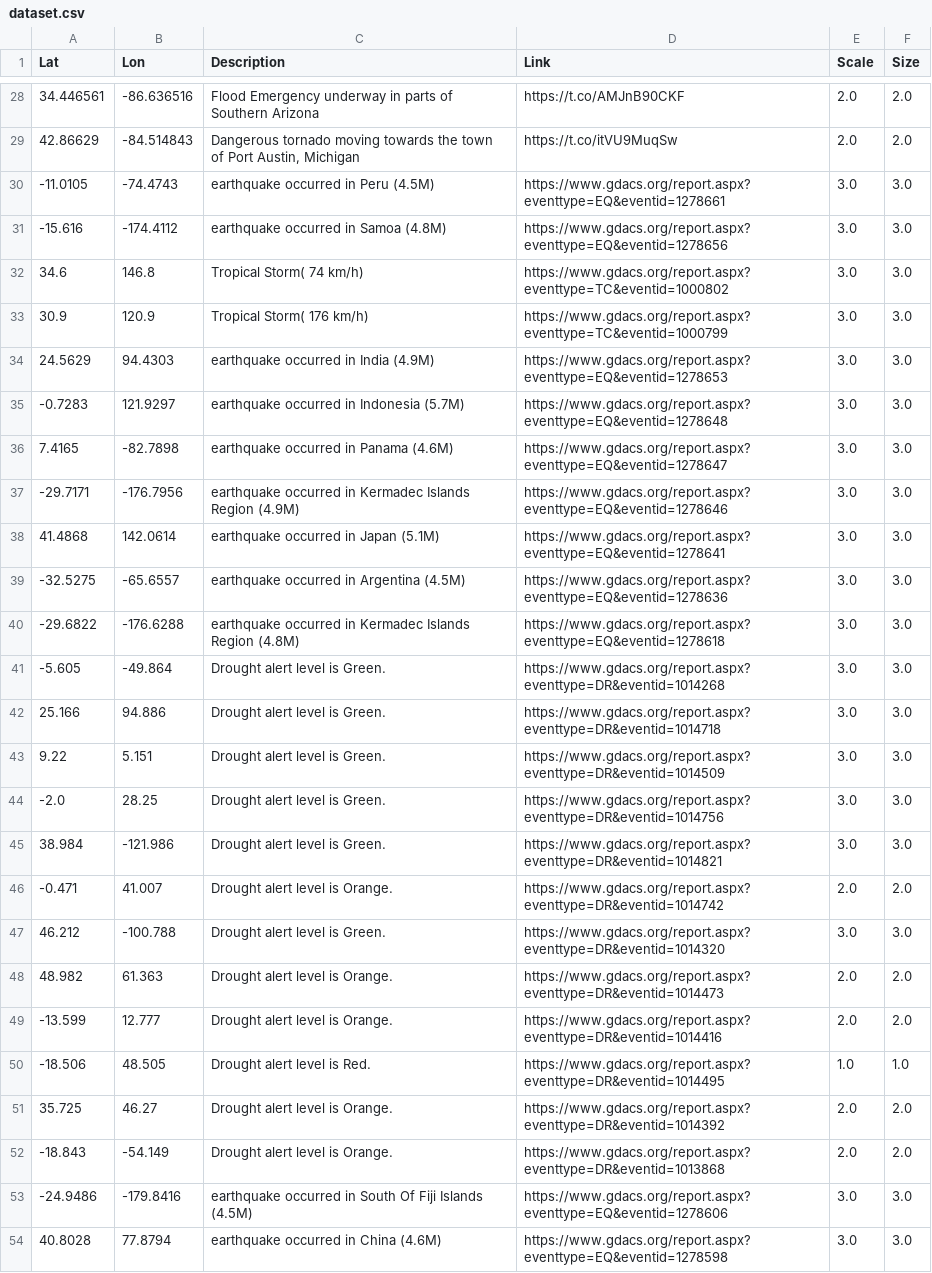
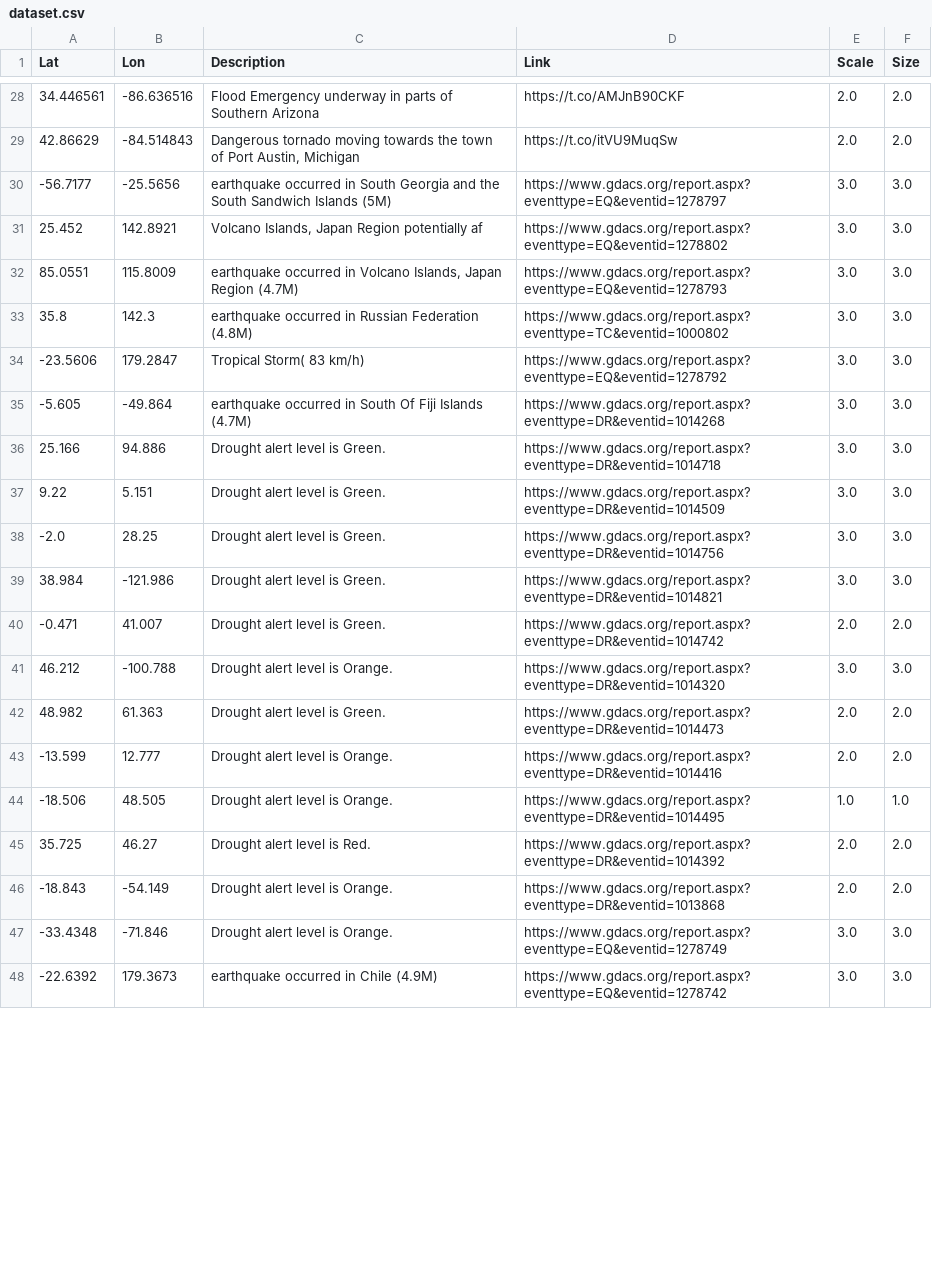
Before and after one commit to antonio-hickey/gDash, a CSV file: data/events/dataset.csv, drawn as a sheet; only a part is shown, gaps mark what is left out; the diff covers the shown part only.

Commit message:
Automated Data Update

```diff
--- a/data/events/dataset.csv
+++ b/data/events/dataset.csv
@@ -29,14 +29,8 @@ Lat,Lon,Description,Link,Scale,Size
 42.86629,-84.514843,"Dangerous tornado moving towards the town of Port Austin, Michigan",https://t.co/itVU9MuqSw,2.0,2.0
--11.0105,-74.4743,earthquake occurred in Peru (4.5M),https://www.gdacs.org/report.aspx?eventtype=EQ&eventid=1278661,3.0,3.0
--15.616,-174.4112,earthquake occurred in Samoa (4.8M),https://www.gdacs.org/report.aspx?eventtype=EQ&eventid=1278656,3.0,3.0
-34.6,146.8,Tropical Storm( 74 km/h),https://www.gdacs.org/report.aspx?eventtype=TC&eventid=1000802,3.0,3.0
-30.9,120.9,Tropical Storm( 176 km/h),https://www.gdacs.org/report.aspx?eventtype=TC&eventid=1000799,3.0,3.0
-24.5629,94.4303,earthquake occurred in India (4.9M),https://www.gdacs.org/report.aspx?eventtype=EQ&eventid=1278653,3.0,3.0
--0.7283,121.9297,earthquake occurred in Indonesia (5.7M),https://www.gdacs.org/report.aspx?eventtype=EQ&eventid=1278648,3.0,3.0
-7.4165,-82.7898,earthquake occurred in Panama (4.6M),https://www.gdacs.org/report.aspx?eventtype=EQ&eventid=1278647,3.0,3.0
--29.7171,-176.7956,earthquake occurred in Kermadec Islands Region (4.9M),https://www.gdacs.org/report.aspx?eventtype=EQ&eventid=1278646,3.0,3.0
-41.4868,142.0614,earthquake occurred in Japan (5.1M),https://www.gdacs.org/report.aspx?eventtype=EQ&eventid=1278641,3.0,3.0
--32.5275,-65.6557,earthquake occurred in Argentina (4.5M),https://www.gdacs.org/report.aspx?eventtype=EQ&eventid=1278636,3.0,3.0
--29.6822,-176.6288,earthquake occurred in Kermadec Islands Region (4.8M),https://www.gdacs.org/report.aspx?eventtype=EQ&eventid=1278618,3.0,3.0
--5.605,-49.864,Drought alert level is Green.,https://www.gdacs.org/report.aspx?eventtype=DR&eventid=1014268,3.0,3.0
+-56.7177,-25.5656,earthquake occurred in South Georgia and the South Sandwich Islands (5M),https://www.gdacs.org/report.aspx?eventtype=EQ&eventid=1278797,3.0,3.0
+25.452,142.8921,"Volcano Islands, Japan Region potentially af",https://www.gdacs.org/report.aspx?eventtype=EQ&eventid=1278802,3.0,3.0
+85.0551,115.8009,"earthquake occurred in Volcano Islands, Japan Region (4.7M)",https://www.gdacs.org/report.aspx?eventtype=EQ&eventid=1278793,3.0,3.0
+35.8,142.3,earthquake occurred in Russian Federation (4.8M),https://www.gdacs.org/report.aspx?eventtype=TC&eventid=1000802,3.0,3.0
+-23.5606,179.2847,Tropical Storm( 83 km/h),https://www.gdacs.org/report.aspx?eventtype=EQ&eventid=1278792,3.0,3.0
+-5.605,-49.864,earthquake occurred in South Of Fiji Islands (4.7M),https://www.gdacs.org/report.aspx?eventtype=DR&eventid=1014268,3.0,3.0
 25.166,94.886,Drought alert level is Green.,https://www.gdacs.org/report.aspx?eventtype=DR&eventid=1014718,3.0,3.0
@@ -45,10 +39,10 @@ Lat,Lon,Description,Link,Scale,Size
 38.984,-121.986,Drought alert level is Green.,https://www.gdacs.org/report.aspx?eventtype=DR&eventid=1014821,3.0,3.0
--0.471,41.007,Drought alert level is Orange.,https://www.gdacs.org/report.aspx?eventtype=DR&eventid=1014742,2.0,2.0
-46.212,-100.788,Drought alert level is Green.,https://www.gdacs.org/report.aspx?eventtype=DR&eventid=1014320,3.0,3.0
-48.982,61.363,Drought alert level is Orange.,https://www.gdacs.org/report.aspx?eventtype=DR&eventid=1014473,2.0,2.0
+-0.471,41.007,Drought alert level is Green.,https://www.gdacs.org/report.aspx?eventtype=DR&eventid=1014742,2.0,2.0
+46.212,-100.788,Drought alert level is Orange.,https://www.gdacs.org/report.aspx?eventtype=DR&eventid=1014320,3.0,3.0
+48.982,61.363,Drought alert level is Green.,https://www.gdacs.org/report.aspx?eventtype=DR&eventid=1014473,2.0,2.0
 -13.599,12.777,Drought alert level is Orange.,https://www.gdacs.org/report.aspx?eventtype=DR&eventid=1014416,2.0,2.0
--18.506,48.505,Drought alert level is Red.,https://www.gdacs.org/report.aspx?eventtype=DR&eventid=1014495,1.0,1.0
-35.725,46.27,Drought alert level is Orange.,https://www.gdacs.org/report.aspx?eventtype=DR&eventid=1014392,2.0,2.0
+-18.506,48.505,Drought alert level is Orange.,https://www.gdacs.org/report.aspx?eventtype=DR&eventid=1014495,1.0,1.0
+35.725,46.27,Drought alert level is Red.,https://www.gdacs.org/report.aspx?eventtype=DR&eventid=1014392,2.0,2.0
 -18.843,-54.149,Drought alert level is Orange.,https://www.gdacs.org/report.aspx?eventtype=DR&eventid=1013868,2.0,2.0
--24.9486,-179.8416,earthquake occurred in South Of Fiji Islands (4.5M),https://www.gdacs.org/report.aspx?eventtype=EQ&eventid=1278606,3.0,3.0
-40.8028,77.8794,earthquake occurred in China (4.6M),https://www.gdacs.org/report.aspx?eventtype=EQ&eventid=1278598,3.0,3.0
+-33.4348,-71.846,Drought alert level is Orange.,https://www.gdacs.org/report.aspx?eventtype=EQ&eventid=1278749,3.0,3.0
+-22.6392,179.3673,earthquake occurred in Chile (4.9M),https://www.gdacs.org/report.aspx?eventtype=EQ&eventid=1278742,3.0,3.0
```
Also changed, not shown: 1 removed row and 20 edited cells elsewhere in this file.
